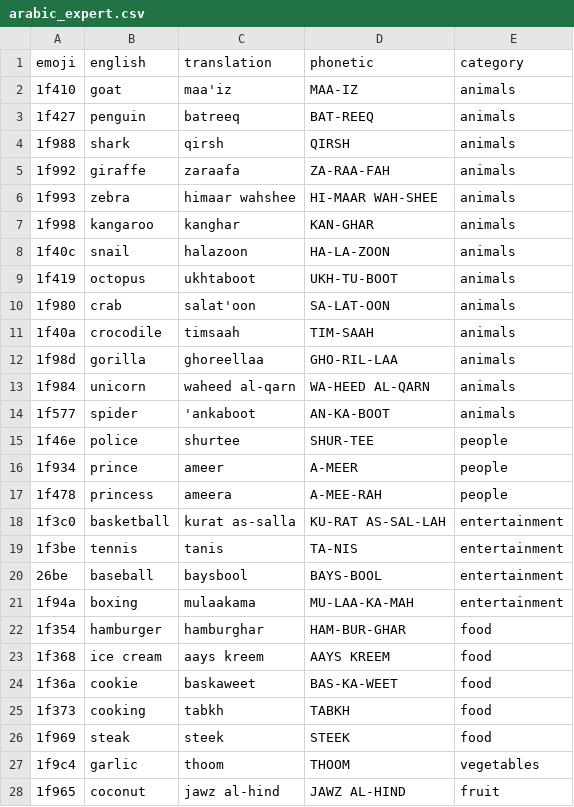
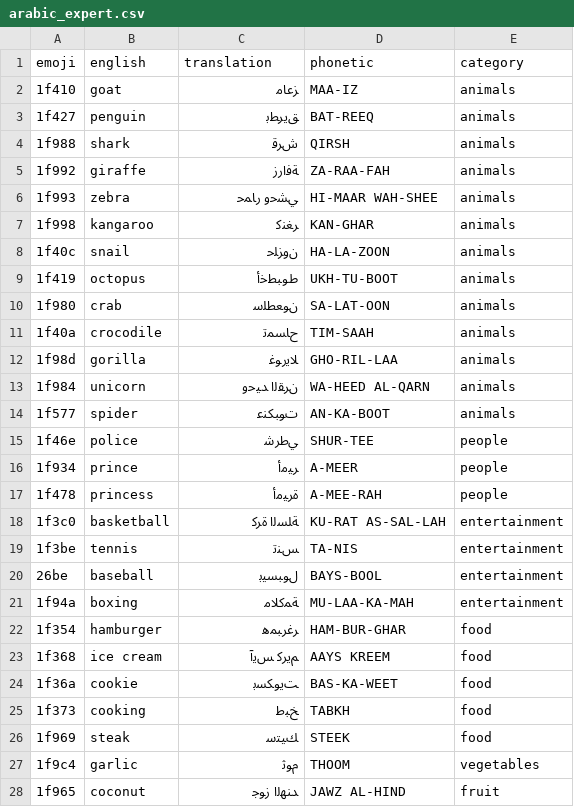
Before and after one commit to gig4897/osmosis, a CSV file: tools/vocab/arabic_expert.csv, drawn as a sheet; only a part is shown; the diff covers the shown part only.

```diff
--- a/tools/vocab/arabic_expert.csv
+++ b/tools/vocab/arabic_expert.csv
@@ -1,28 +1,28 @@
 emoji,english,translation,phonetic,category
-1f410,goat,maa'iz,MAA-IZ,animals
-1f427,penguin,batreeq,BAT-REEQ,animals
-1f988,shark,qirsh,QIRSH,animals
-1f992,giraffe,zaraafa,ZA-RAA-FAH,animals
-1f993,zebra,himaar wahshee,HI-MAAR WAH-SHEE,animals
-1f998,kangaroo,kanghar,KAN-GHAR,animals
-1f40c,snail,halazoon,HA-LA-ZOON,animals
-1f419,octopus,ukhtaboot,UKH-TU-BOOT,animals
-1f980,crab,salat'oon,SA-LAT-OON,animals
-1f40a,crocodile,timsaah,TIM-SAAH,animals
-1f98d,gorilla,ghoreellaa,GHO-RIL-LAA,animals
-1f984,unicorn,waheed al-qarn,WA-HEED AL-QARN,animals
-1f577,spider,'ankaboot,AN-KA-BOOT,animals
-1f46e,police,shurtee,SHUR-TEE,people
-1f934,prince,ameer,A-MEER,people
-1f478,princess,ameera,A-MEE-RAH,people
-1f3c0,basketball,kurat as-salla,KU-RAT AS-SAL-LAH,entertainment
-1f3be,tennis,tanis,TA-NIS,entertainment
-26be,baseball,baysbool,BAYS-BOOL,entertainment
-1f94a,boxing,mulaakama,MU-LAA-KA-MAH,entertainment
-1f354,hamburger,hamburghar,HAM-BUR-GHAR,food
-1f368,ice cream,aays kreem,AAYS KREEM,food
-1f36a,cookie,baskaweet,BAS-KA-WEET,food
-1f373,cooking,tabkh,TABKH,food
-1f969,steak,steek,STEEK,food
-1f9c4,garlic,thoom,THOOM,vegetables
-1f965,coconut,jawz al-hind,JAWZ AL-HIND,fruit
+1f410,goat,ﺰﻋﺎﻣ,MAA-IZ,animals
+1f427,penguin,ﻖﻳﺮﻄﺑ,BAT-REEQ,animals
+1f988,shark,ﺵﺮﻗ,QIRSH,animals
+1f992,giraffe,ﺔﻓﺍﺭﺯ,ZA-RAA-FAH,animals
+1f993,zebra,ﻲﺸﺣﻭ ﺭﺎﻤﺣ,HI-MAAR WAH-SHEE,animals
+1f998,kangaroo,ﺮﻐﻨﻛ,KAN-GHAR,animals
+1f40c,snail,ﻥﻭﺰﻠﺣ,HA-LA-ZOON,animals
+1f419,octopus,ﻁﻮﺒﻄﺧﺃ,UKH-TU-BOOT,animals
+1f980,crab,ﻥﻮﻌﻄﻠﺳ,SA-LAT-OON,animals
+1f40a,crocodile,ﺡﺎﺴﻤﺗ,TIM-SAAH,animals
+1f98d,gorilla,ﻼﻳﺭﻮﻏ,GHO-RIL-LAA,animals
+1f984,unicorn,ﻥﺮﻘﻟﺍ ﺪﻴﺣﻭ,WA-HEED AL-QARN,animals
+1f577,spider,ﺕﻮﺒﻜﻨﻋ,AN-KA-BOOT,animals
+1f46e,police,ﻲﻃﺮﺷ,SHUR-TEE,people
+1f934,prince,ﺮﻴﻣﺃ,A-MEER,people
+1f478,princess,ﺓﺮﻴﻣﺃ,A-MEE-RAH,people
+1f3c0,basketball,ﺔﻠﺴﻟﺍ ﺓﺮﻛ,KU-RAT AS-SAL-LAH,entertainment
+1f3be,tennis,ﺲﻨﺗ,TA-NIS,entertainment
+26be,baseball,ﻝﻮﺒﺴﻴﺑ,BAYS-BOOL,entertainment
+1f94a,boxing,ﺔﻤﻛﻼﻣ,MU-LAA-KA-MAH,entertainment
+1f354,hamburger,ﺮﻏﺮﺒﻤﻫ,HAM-BUR-GHAR,food
+1f368,ice cream,ﻢﻳﺮﻛ ﺲﻳﺁ,AAYS KREEM,food
+1f36a,cookie,ﺖﻳﻮﻜﺴﺑ,BAS-KA-WEET,food
+1f373,cooking,ﺦﺒﻃ,TABKH,food
+1f969,steak,ﻚﻴﺘﺳ,STEEK,food
+1f9c4,garlic,ﻡﻮﺛ,THOOM,vegetables
+1f965,coconut,ﺪﻨﻬﻟﺍ ﺯﻮﺟ,JAWZ AL-HIND,fruit
```
Also changed, not shown: 48 edited cells elsewhere in this file, tools/vocab/arabic_advanced.csv, tools/vocab/hindi_advanced.csv, 55 other files.
